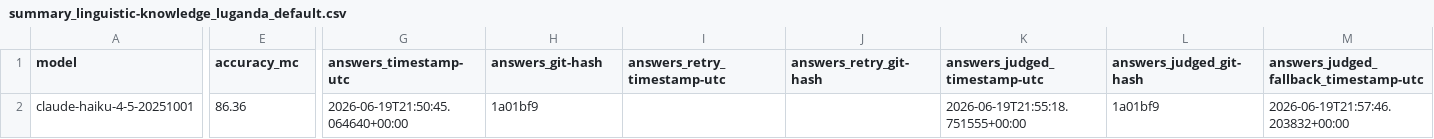
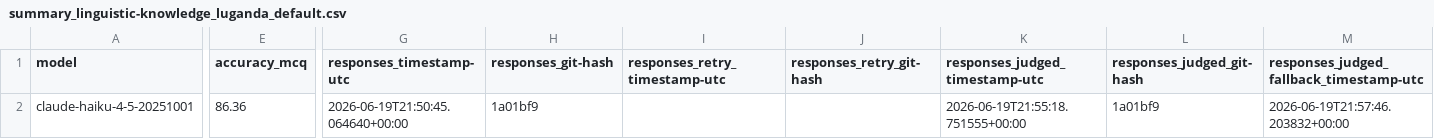
Before and after one commit to Fab-Inc/qa-benchmarks-monorepo, a CSV file: benchmarks/linguistic_knowledge_benchmark/results/summary_linguistic-knowledge_luganda_default.csv, drawn as a sheet; only a part is shown, gaps mark what is left out; the diff covers the shown part only; the diff names each change by its address in the sheet, - before the commit and + after, or states it on an @@ line.

Commit message:
clean up linguistic_knowledge_benchmark pipeline
Addresses 9 PR review comments and rename Swahili to Kiswahili:

1. Clarify the MCQ-regex comment in run_bench.py (drop the unexplained
   'LLPK' jargon, split the parse_answer cross-reference into its own
   docstring note)
2. Rename REPAT/REQ -> ANSWER_PATTERNS/ANSWER_REGEXES
3. De-duplicate run-directory path logic (was triplicated across
   run_bench.py, judge_bench.py, and cmd.py) into a single
   shared_utils.run_dir() helper
4. Add tests/test_dataset.py validating that every multiple_choice/
   true_false question has exactly one expected_answers entry
5. Align 'MC'/'MCQ' terminology on 'MCQ' everywhere, including
   renaming the accuracy_mc field/column to accuracy_mcq
6. Rename the ambiguous answers/resps_* file and directory layer to
   responses/responses_* (avoid 'answer' meaning either the model's
   output or the reference answer), and fix ambiguous 'answer' prose
   in docstrings/comments/CLI help
7. Put the model name at the end of output filenames instead of
   sandwiched between two descriptors: responses_<model>.csv,
   responses_judged_<model>.csv
8. Drop 'reproducible' from the cache/ description (LLM calls aren't
   deterministic)
9. Reorder the cache/ README sentence to lead with --run-id /
   --timestamped-output before mentioning --force/deleting cache/
10. Rename the Swahili language to its endonym Kiswahili throughout
    (CLI key, display name, dataset filename, cache directory,
    README), leaving in-dataset question/citation content untouched

Also normalizes 'Kiswahili' ->
'Swahili' when interpolating the language name into English-medium
model/judge prompts (prompts stay English-medium; Kiswahili is the
endonym used only as the CLI/display name).

```diff
--- a/benchmarks/linguistic_knowledge_benchmark/results/summary_linguistic-knowledge_luganda_default.csv
+++ b/benchmarks/linguistic_knowledge_benchmark/results/summary_linguistic-knowledge_luganda_default.csv
-E1: accuracy_mc
+E1: accuracy_mcq
-G1: answers_timestamp-utc
+G1: responses_timestamp-utc
-H1: answers_git-hash
+H1: responses_git-hash
-I1: answers_retry_timestamp-utc
+I1: responses_retry_timestamp-utc
-J1: answers_retry_git-hash
+J1: responses_retry_git-hash
-K1: answers_judged_timestamp-utc
+K1: responses_judged_timestamp-utc
-L1: answers_judged_git-hash
+L1: responses_judged_git-hash
-M1: answers_judged_fallback_timestamp-utc
+M1: responses_judged_fallback_timestamp-utc
```
Also changed, not shown: 1 edited cell elsewhere in this file, 13 other files.
